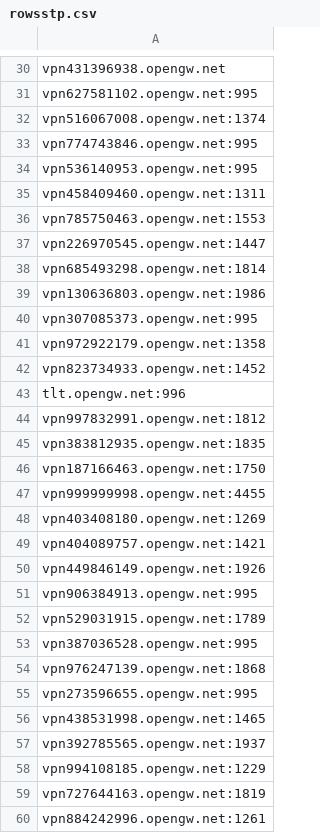
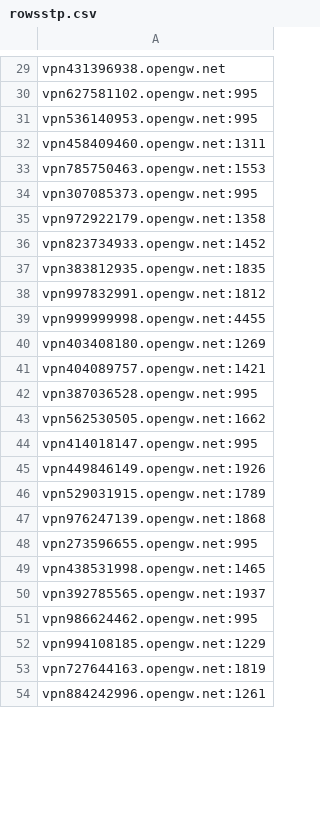
Before and after one commit to mehdihoore/TestVpnGateServers, a CSV file: rowsstp.csv, drawn as a sheet; only a part is shown, gaps mark what is left out; the diff covers the shown part only.

```diff
--- a/rowsstp.csv
+++ b/rowsstp.csv
@@ -31,4 +30,2 @@ vpn431396938.opengw.net
 vpn627581102.opengw.net:995
-vpn516067008.opengw.net:1374
-vpn774743846.opengw.net:995
 vpn536140953.opengw.net:995
@@ -36,5 +33,2 @@ vpn458409460.opengw.net:1311
 vpn785750463.opengw.net:1553
-vpn226970545.opengw.net:1447
-vpn685493298.opengw.net:1814
-vpn130636803.opengw.net:1986
 vpn307085373.opengw.net:995
@@ -42,6 +36,4 @@ vpn972922179.opengw.net:1358
 vpn823734933.opengw.net:1452
-tlt.opengw.net:996
+vpn383812935.opengw.net:1835
 vpn997832991.opengw.net:1812
-vpn383812935.opengw.net:1835
-vpn187166463.opengw.net:1750
 vpn999999998.opengw.net:4455
@@ -49,6 +41,7 @@ vpn403408180.opengw.net:1269
 vpn404089757.opengw.net:1421
+vpn387036528.opengw.net:995
+vpn562530505.opengw.net:1662
+vpn414018147.opengw.net:995
 vpn449846149.opengw.net:1926
-vpn906384913.opengw.net:995
 vpn529031915.opengw.net:1789
-vpn387036528.opengw.net:995
 vpn976247139.opengw.net:1868
@@ -57,2 +50,3 @@ vpn438531998.opengw.net:1465
 vpn392785565.opengw.net:1937
+vpn986624462.opengw.net:995
 vpn994108185.opengw.net:1229
```
Also changed, not shown: 9 added rows, 5 removed rows, 8 moved rows and 3 edited cells elsewhere in this file, sstps.csv, 2 other files.
